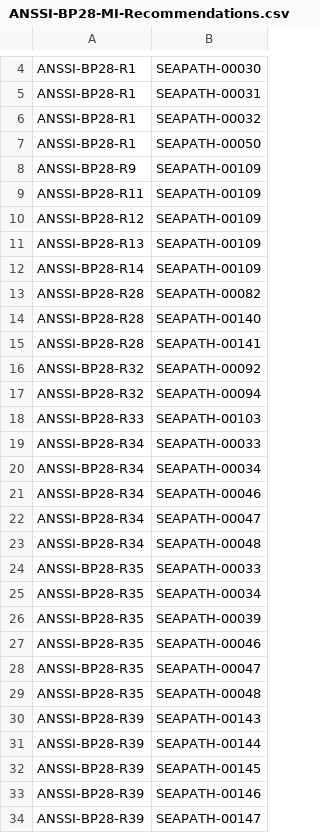
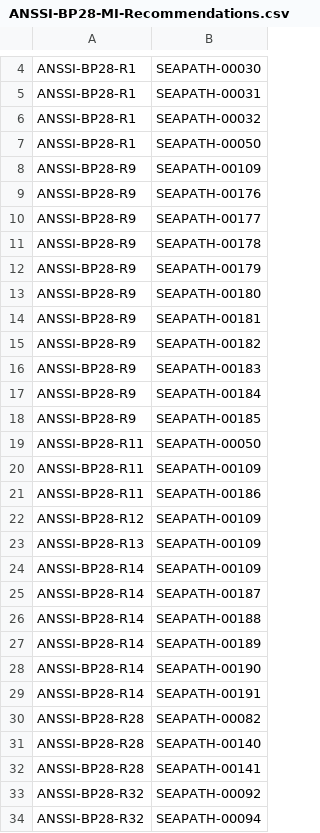
Before and after one commit to seapath/ansible, a CSV file: src/bp28-compliance-matrices/ANSSI-BP28-MI-Recommendations.csv, drawn as a sheet; only a part is shown, gaps mark what is left out; the shorter side is filled out with more unchanged rows; the diff names each change by its address in the sheet, - before the commit and + after, or states it on an @@ line.

Commit message:
bp28-compliance-matrices: add sysctl tests
This tests requirements
- R9 : Configuring the kernel options
- R10 : Disabling kernel modules loading
- R11 : Configuration option of the Yama LSM
- R14 : File system configuration options
New tests must be added for R12 (ipv4) and we must decide wether or not
we keep IPv6 (R13).

Signed-off-by: Erwann Roussy <erwann.roussy@savoirfairelinux.com>

```diff
--- a/src/bp28-compliance-matrices/ANSSI-BP28-MI-Recommendations.csv
+++ b/src/bp28-compliance-matrices/ANSSI-BP28-MI-Recommendations.csv
+row 9: ANSSI-BP28-R9 | SEAPATH-00176
+row 10: ANSSI-BP28-R9 | SEAPATH-00177
+row 11: ANSSI-BP28-R9 | SEAPATH-00178
+row 12: ANSSI-BP28-R9 | SEAPATH-00179
+row 13: ANSSI-BP28-R9 | SEAPATH-00180
+row 14: ANSSI-BP28-R9 | SEAPATH-00181
+row 15: ANSSI-BP28-R9 | SEAPATH-00182
+row 16: ANSSI-BP28-R9 | SEAPATH-00183
+row 17: ANSSI-BP28-R9 | SEAPATH-00184
+row 18: ANSSI-BP28-R9 | SEAPATH-00185
+row 19: ANSSI-BP28-R11 | SEAPATH-00050
+row 21: ANSSI-BP28-R11 | SEAPATH-00186
+row 25: ANSSI-BP28-R14 | SEAPATH-00187
+row 26: ANSSI-BP28-R14 | SEAPATH-00188
+row 27: ANSSI-BP28-R14 | SEAPATH-00189
+row 28: ANSSI-BP28-R14 | SEAPATH-00190
+row 29: ANSSI-BP28-R14 | SEAPATH-00191
```
Also changed, not shown: src/bp28-compliance-matrices/ANSSI-BP28-MIE-Recommendations.csv.
